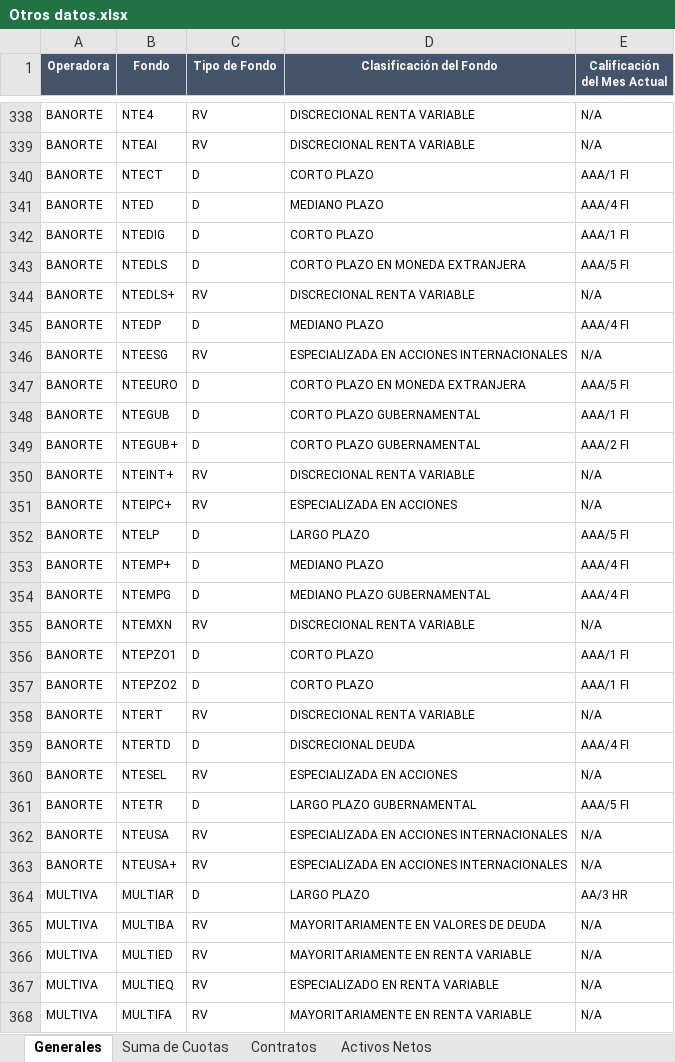
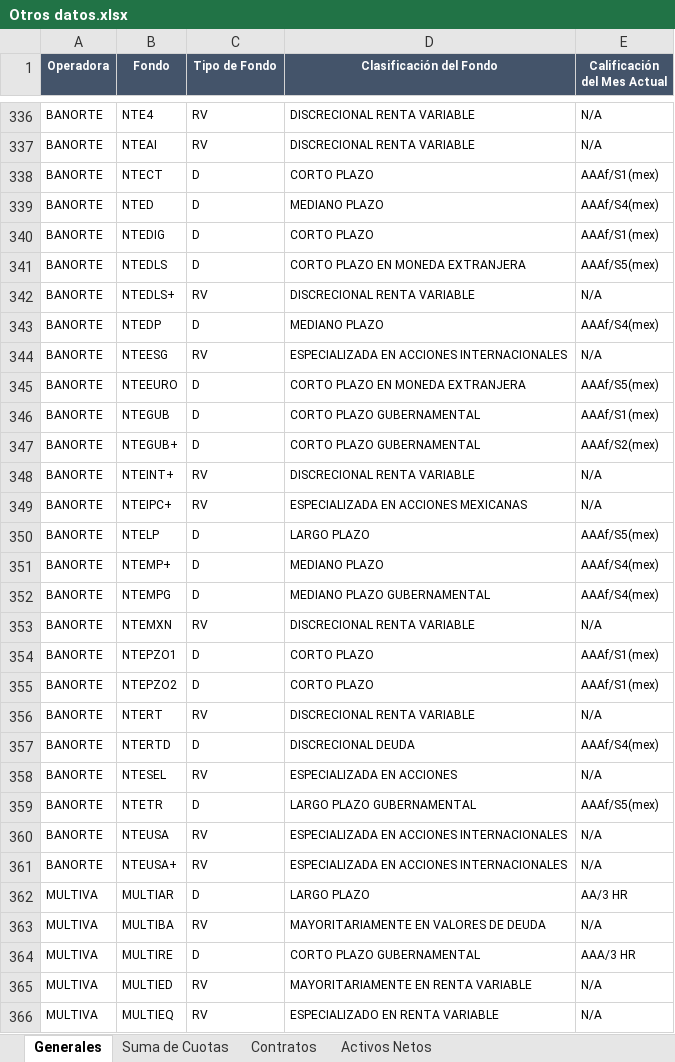
Before and after one commit to omoralesg/app-fondos, an Excel workbook: Otros datos.xlsx, sheet Generales, drawn as a sheet; only a part is shown, gaps mark what is left out; the shorter side is filled out with more unchanged rows; values as stored, in another font and other column widths than the file's, no borders; addresses are those after the commit; the diff covers the shown part only; the diff names each change by its address in the sheet, - before the commit and + after, or states it on an @@ line.

```diff
--- a/Otros datos.xlsx (sheet Generales)
+++ b/Otros datos.xlsx (sheet Generales)
-E338 (Calificación del Mes Actual): AAA/1 FI
+E338 (Calificación del Mes Actual): AAAf/S1(mex)
-E339 (Calificación del Mes Actual): AAA/4 FI
+E339 (Calificación del Mes Actual): AAAf/S4(mex)
-E340 (Calificación del Mes Actual): AAA/1 FI
+E340 (Calificación del Mes Actual): AAAf/S1(mex)
-E341 (Calificación del Mes Actual): AAA/5 FI
+E341 (Calificación del Mes Actual): AAAf/S5(mex)
-E343 (Calificación del Mes Actual): AAA/4 FI
+E343 (Calificación del Mes Actual): AAAf/S4(mex)
-E345 (Calificación del Mes Actual): AAA/5 FI
+E345 (Calificación del Mes Actual): AAAf/S5(mex)
-E346 (Calificación del Mes Actual): AAA/1 FI
+E346 (Calificación del Mes Actual): AAAf/S1(mex)
-E347 (Calificación del Mes Actual): AAA/2 FI
+E347 (Calificación del Mes Actual): AAAf/S2(mex)
-D349 (Clasificación del Fondo): ESPECIALIZADA EN ACCIONES
+D349 (Clasificación del Fondo): ESPECIALIZADA EN ACCIONES MEXICANAS
-E350 (Calificación del Mes Actual): AAA/5 FI
+E350 (Calificación del Mes Actual): AAAf/S5(mex)
-E351:E352 (Calificación del Mes Actual): AAA/4 FI
+E351:E352 (Calificación del Mes Actual): AAAf/S4(mex)
-E354:E355 (Calificación del Mes Actual): AAA/1 FI
+E354:E355 (Calificación del Mes Actual): AAAf/S1(mex)
-E357 (Calificación del Mes Actual): AAA/4 FI
+E357 (Calificación del Mes Actual): AAAf/S4(mex)
-E359 (Calificación del Mes Actual): AAA/5 FI
+E359 (Calificación del Mes Actual): AAAf/S5(mex)
@@ row 371 moved to row 364: MULTIVA @@
```
Also changed, not shown: 9 added rows, 11 removed rows, 181 moved rows and 23 edited cells elsewhere in this sheet, sheet Activos Netos, sheet Suma de Cuotas, sheet Contratos, Cartera Principal.xlsx, fondostodos.xlsx, 2 other files.
